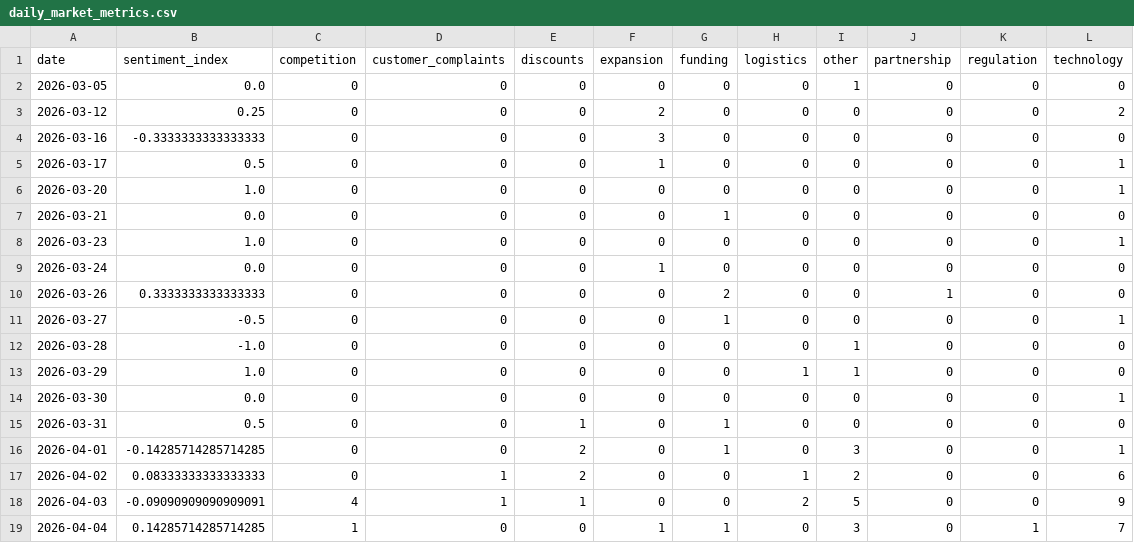
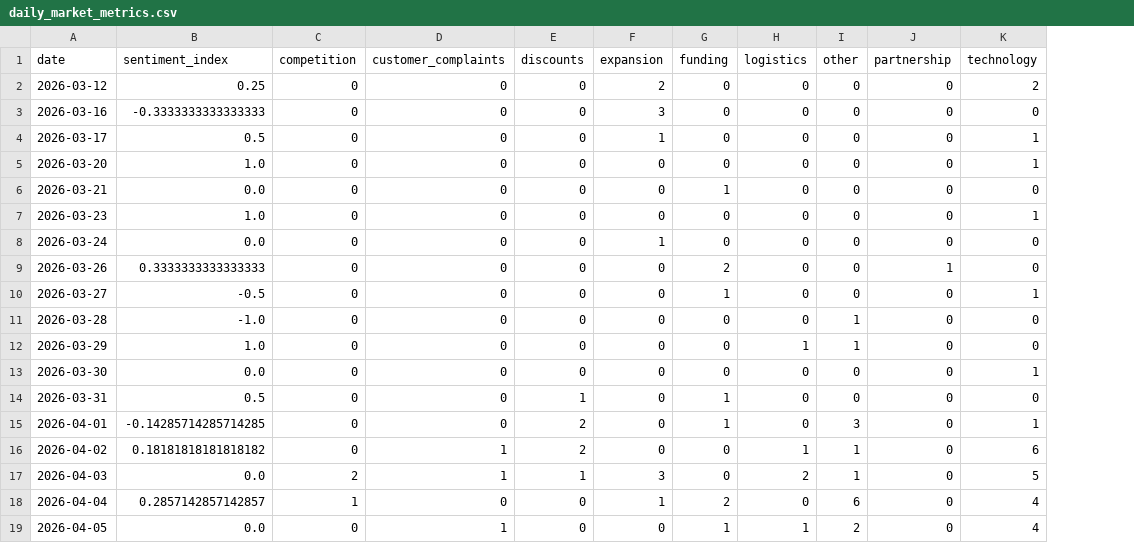
Before and after one commit to 2310Gayatri/AI-Ecommerce-Trend-Forecaster, a CSV file: data/processed/daily_market_metrics.csv, drawn as a sheet; removed rows and columns are numbered as before the commit, all else as after; the diff names each change by its address in the sheet, - before the commit and + after, or states it on an @@ line.

```diff
--- a/data/processed/daily_market_metrics.csv
+++ b/data/processed/daily_market_metrics.csv
-column K (regulation), rows 3-19: 0 | 0 | 0 | 0 | 0 | 0 | 0 | 0 | 0 | 0 | 0 | 0 | 0 | 0 | 0 | 0 | 1
-row 2: 2026-03-05 | 0.0 | 0 | 0 | 0 | 0 | 0 | 0 | 1 | 0 | 0 | 0
-B16 (sentiment_index): 0.08333333333333333
+B16 (sentiment_index): 0.18181818181818182
-I16 (other): 2
+I16 (other): 1
-B17 (sentiment_index): -0.09090909090909091
+B17 (sentiment_index): 0.0
-C17 (competition): 4
+C17 (competition): 2
-F17 (expansion): 0
+F17 (expansion): 3
-I17 (other): 5
+I17 (other): 1
-K17 (technology): 9
+K17 (technology): 5
-B18 (sentiment_index): 0.14285714285714285
+B18 (sentiment_index): 0.2857142857142857
-G18 (funding): 1
+G18 (funding): 2
-I18 (other): 3
+I18 (other): 6
-K18 (technology): 7
+K18 (technology): 4
+row 19: 2026-04-05 | 0.0 | 0 | 1 | 0 | 0 | 1 | 1 | 2 | 0 | 4
```
Also changed, not shown: data/processed/brand_daily_metrics.csv, data/processed/market_forecast_history.csv, 1 other file.
